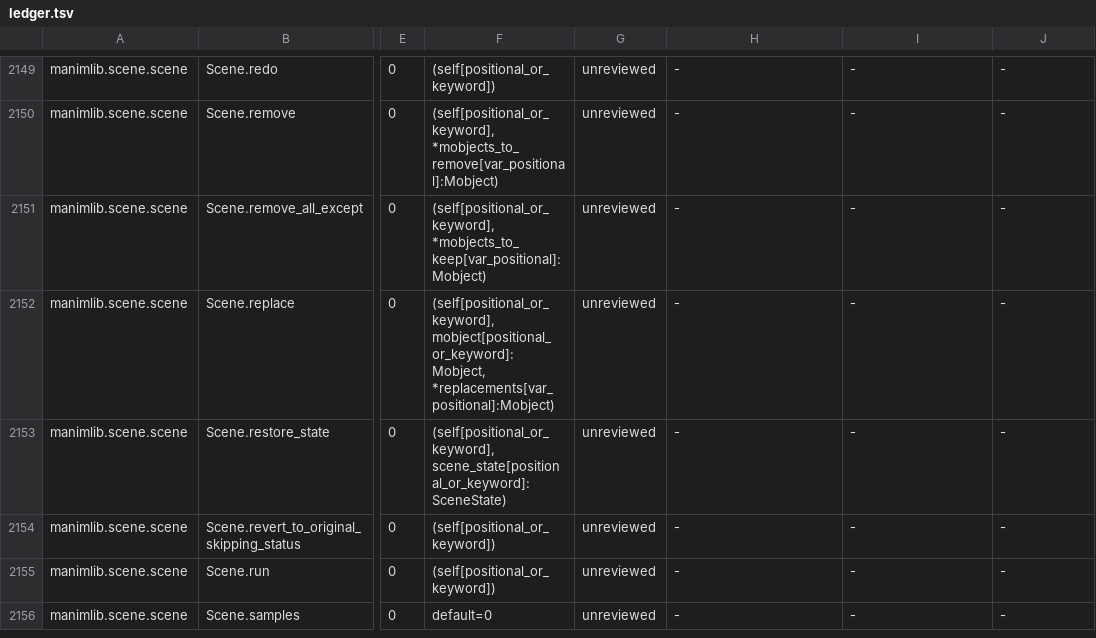
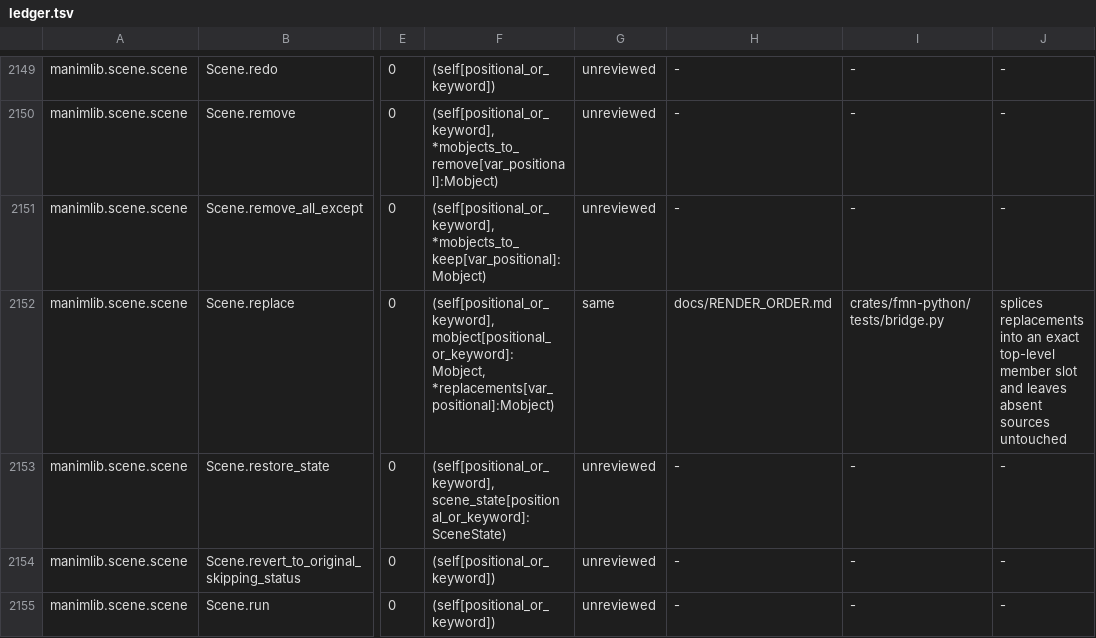
Before and after one commit to Dicklesworthstone/franken_manim, a TSV file: docs/api/ledger.tsv, drawn as a sheet; only a part is shown, gaps mark what is left out; the shorter side is filled out with more unchanged rows; the diff names each change by its address in the sheet, - before the commit and + after, or states it on an @@ line.

```diff
--- a/docs/api/ledger.tsv
+++ b/docs/api/ledger.tsv
-G2152: unreviewed
+G2152: same
-H2152: -
+H2152: docs/RENDER_ORDER.md
-I2152: -
+I2152: crates/fmn-python/tests/bridge.py
-J2152: -
+J2152: splices replacements into an exact top-level member slot and leaves absent sources untouched
```
Also changed, not shown: API_OVERLAY.tsv, 2 other files.
